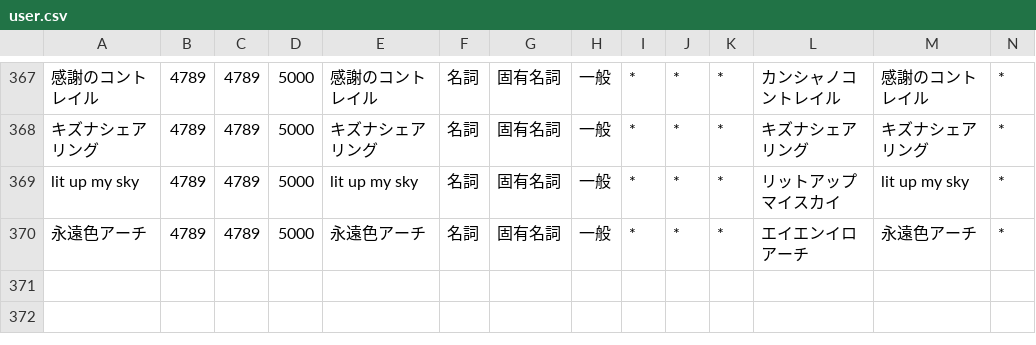
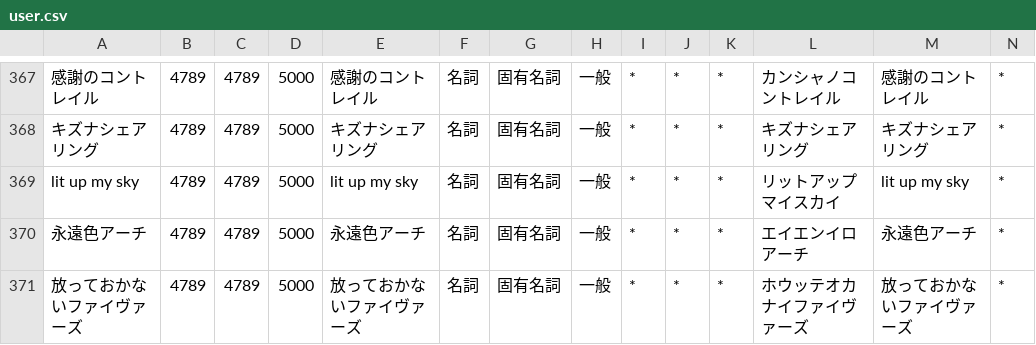
Before and after one commit to ibukinus/bluesky-feed-generator, a CSV file: user.csv, drawn as a sheet; only a part is shown, gaps mark what is left out; rows hold the shown columns only; the diff names each change by its address in the sheet, - before the commit and + after, or states it on an @@ line.

Commit message:
キーワードの追加
- 放っておかないファイヴァーズ

```diff
--- a/user.csv
+++ b/user.csv
+row 371: 放っておかないファイヴァーズ | 4789 | 4789 | 5000 | 放っておかないファイヴァーズ | 名詞 | 固有名詞 | 一般 | * | * | * | ホウッテオカナイファイヴァーズ | 放っておかないファイヴァーズ | *
```
Also changed, not shown: 1 other file.
